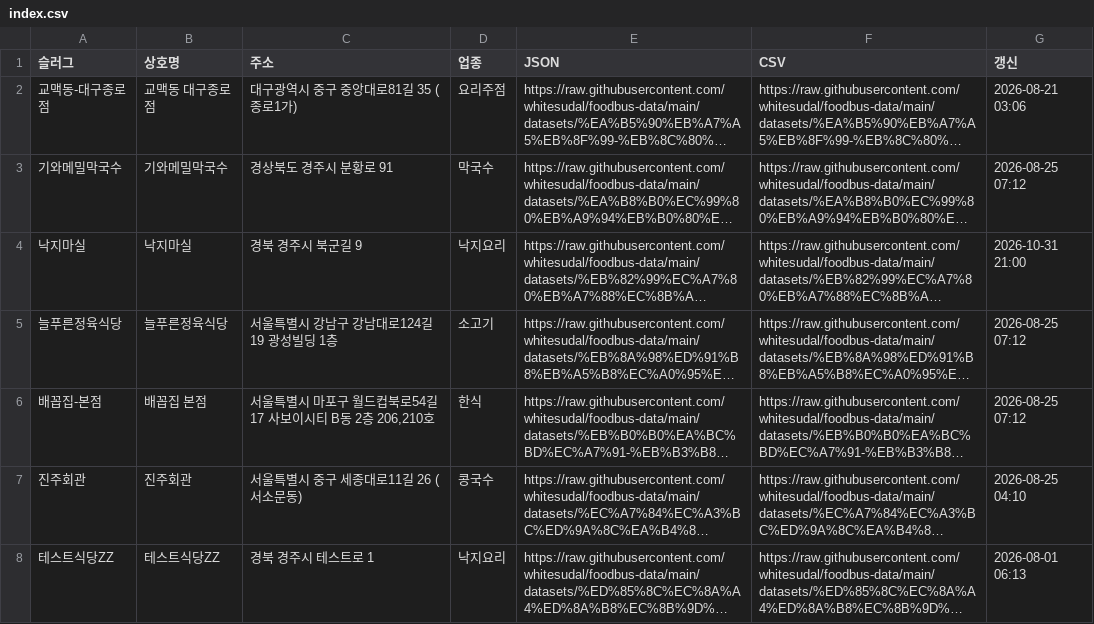
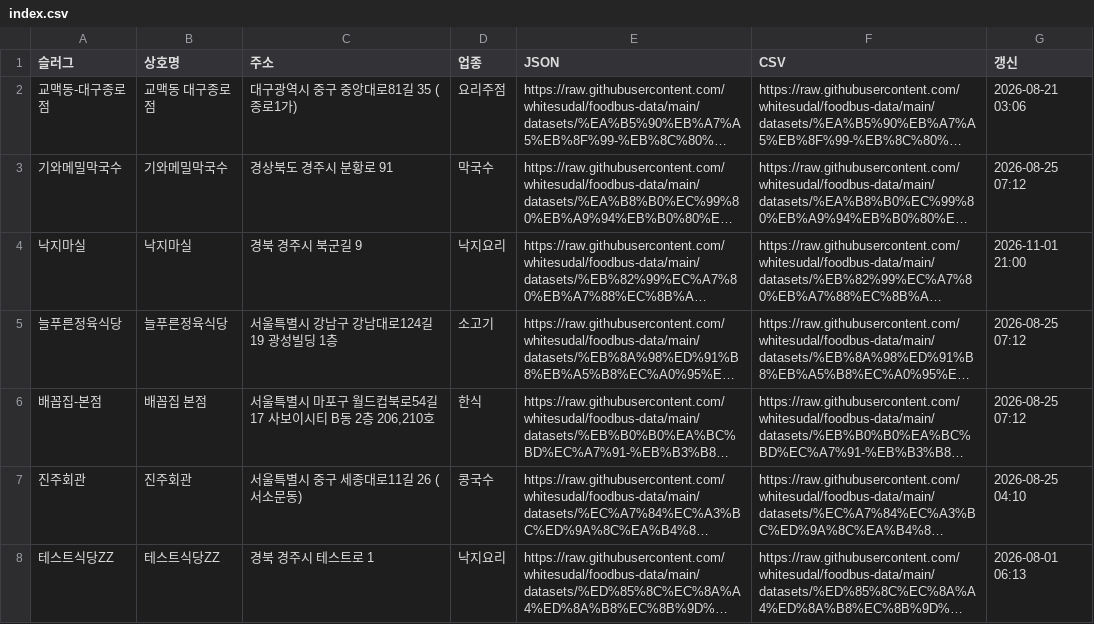
Before and after one commit to whitesudal/foodbus-data, a CSV file: datasets/index.csv, drawn as a sheet; long unchanged cells end in …; the diff names each change by its address in the sheet, - before the commit and + after, or states it on an @@ line.

Commit message:
dataset: 낙지마실

```diff
--- a/datasets/index.csv
+++ b/datasets/index.csv
-G4 (갱신): 2026-10-31 21:00
+G4 (갱신): 2026-11-01 21:00
```
